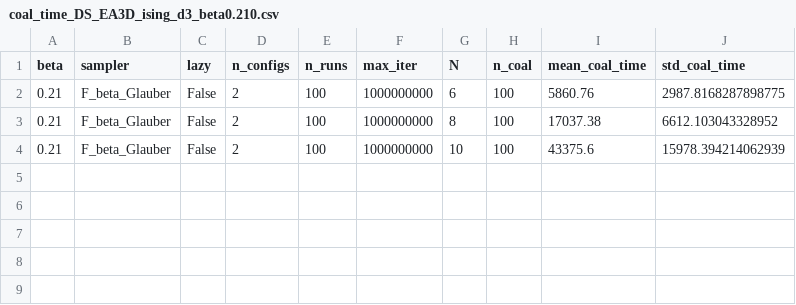
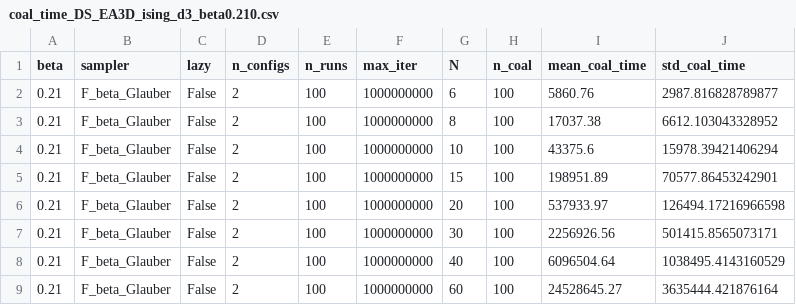
Before and after one commit to LouiseBudzynski/Bounding_Chain_Disordered_Ising_Models, a CSV file: results/perm/EA3D_ising/coal_time_DS_EA3D_ising/coal_time_DS_EA3D_ising_d3_beta0.210.csv, drawn as a sheet.

```diff
--- a/results/perm/EA3D_ising/coal_time_DS_EA3D_ising/coal_time_DS_EA3D_ising_d3_beta0.210.csv
+++ b/results/perm/EA3D_ising/coal_time_DS_EA3D_ising/coal_time_DS_EA3D_ising_d3_beta0.210.csv
@@ -1,4 +1,9 @@
 beta,sampler,lazy,n_configs,n_runs,max_iter,N,n_coal,mean_coal_time,std_coal_time
-0.21,F_beta_Glauber,False,2,100,1000000000,6,100,5860.76,2987.8168287898775
+0.21,F_beta_Glauber,False,2,100,1000000000,6,100,5860.76,2987.816828789877
 0.21,F_beta_Glauber,False,2,100,1000000000,8,100,17037.38,6612.103043328952
-0.21,F_beta_Glauber,False,2,100,1000000000,10,100,43375.6,15978.394214062939
+0.21,F_beta_Glauber,False,2,100,1000000000,10,100,43375.6,15978.39421406294
+0.21,F_beta_Glauber,False,2,100,1000000000,15,100,198951.89,70577.86453242901
+0.21,F_beta_Glauber,False,2,100,1000000000,20,100,537933.97,126494.17216966598
+0.21,F_beta_Glauber,False,2,100,1000000000,30,100,2256926.56,501415.8565073171
+0.21,F_beta_Glauber,False,2,100,1000000000,40,100,6096504.64,1038495.4143160529
+0.21,F_beta_Glauber,False,2,100,1000000000,60,100,24528645.27,3635444.421876164
```
Also changed, not shown: results/perm/RR_ising/coal_time_DS_RR_ising/coal_time_DS_RR_ising_d4_beta0.350.csv, results/perm/SK_ising/coal_time_DS_SK_ising/coal_time_DS_SK_ising_d1_beta0.010.csv, 33 other files.
